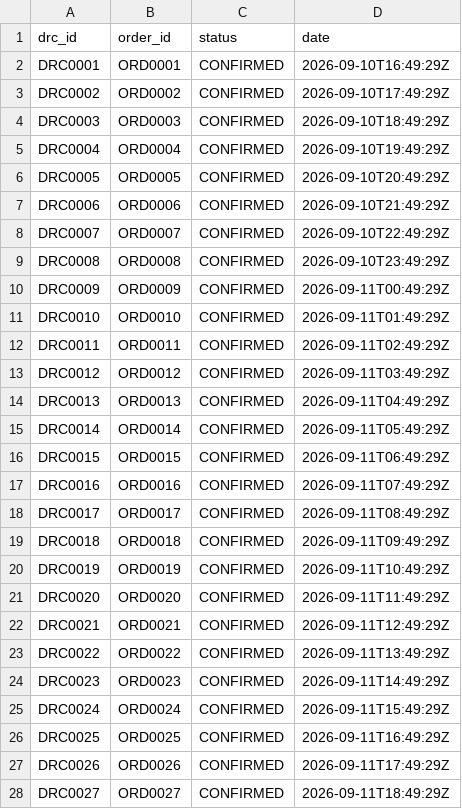
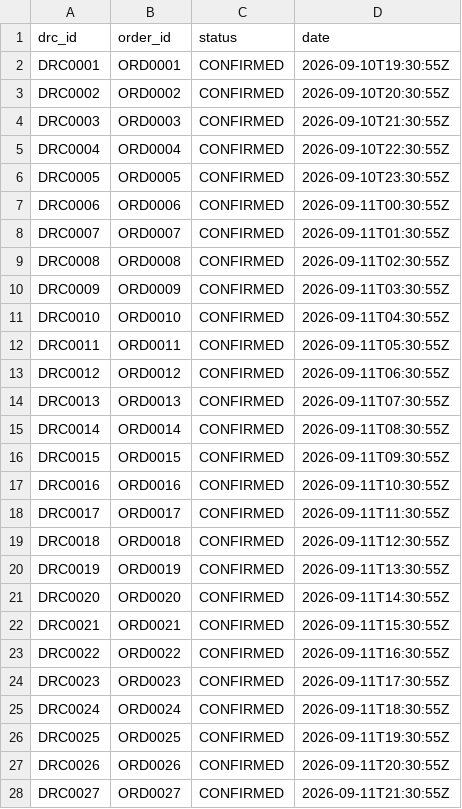
Before and after one commit to Manishrao07/reconciliation-agent, a CSV file: demo_data/drcs.csv, drawn as a sheet; only a part is shown; the diff covers the shown part only.

```diff
--- a/demo_data/drcs.csv
+++ b/demo_data/drcs.csv
@@ -1,28 +1,28 @@
 drc_id,order_id,status,date
-DRC0001,ORD0001,CONFIRMED,2026-09-10T16:49:29Z
-DRC0002,ORD0002,CONFIRMED,2026-09-10T17:49:29Z
-DRC0003,ORD0003,CONFIRMED,2026-09-10T18:49:29Z
-DRC0004,ORD0004,CONFIRMED,2026-09-10T19:49:29Z
-DRC0005,ORD0005,CONFIRMED,2026-09-10T20:49:29Z
-DRC0006,ORD0006,CONFIRMED,2026-09-10T21:49:29Z
-DRC0007,ORD0007,CONFIRMED,2026-09-10T22:49:29Z
-DRC0008,ORD0008,CONFIRMED,2026-09-10T23:49:29Z
-DRC0009,ORD0009,CONFIRMED,2026-09-11T00:49:29Z
-DRC0010,ORD0010,CONFIRMED,2026-09-11T01:49:29Z
-DRC0011,ORD0011,CONFIRMED,2026-09-11T02:49:29Z
-DRC0012,ORD0012,CONFIRMED,2026-09-11T03:49:29Z
-DRC0013,ORD0013,CONFIRMED,2026-09-11T04:49:29Z
-DRC0014,ORD0014,CONFIRMED,2026-09-11T05:49:29Z
-DRC0015,ORD0015,CONFIRMED,2026-09-11T06:49:29Z
-DRC0016,ORD0016,CONFIRMED,2026-09-11T07:49:29Z
-DRC0017,ORD0017,CONFIRMED,2026-09-11T08:49:29Z
-DRC0018,ORD0018,CONFIRMED,2026-09-11T09:49:29Z
-DRC0019,ORD0019,CONFIRMED,2026-09-11T10:49:29Z
-DRC0020,ORD0020,CONFIRMED,2026-09-11T11:49:29Z
-DRC0021,ORD0021,CONFIRMED,2026-09-11T12:49:29Z
-DRC0022,ORD0022,CONFIRMED,2026-09-11T13:49:29Z
-DRC0023,ORD0023,CONFIRMED,2026-09-11T14:49:29Z
-DRC0024,ORD0024,CONFIRMED,2026-09-11T15:49:29Z
-DRC0025,ORD0025,CONFIRMED,2026-09-11T16:49:29Z
-DRC0026,ORD0026,CONFIRMED,2026-09-11T17:49:29Z
-DRC0027,ORD0027,CONFIRMED,2026-09-11T18:49:29Z
+DRC0001,ORD0001,CONFIRMED,2026-09-10T19:30:55Z
+DRC0002,ORD0002,CONFIRMED,2026-09-10T20:30:55Z
+DRC0003,ORD0003,CONFIRMED,2026-09-10T21:30:55Z
+DRC0004,ORD0004,CONFIRMED,2026-09-10T22:30:55Z
+DRC0005,ORD0005,CONFIRMED,2026-09-10T23:30:55Z
+DRC0006,ORD0006,CONFIRMED,2026-09-11T00:30:55Z
+DRC0007,ORD0007,CONFIRMED,2026-09-11T01:30:55Z
+DRC0008,ORD0008,CONFIRMED,2026-09-11T02:30:55Z
+DRC0009,ORD0009,CONFIRMED,2026-09-11T03:30:55Z
+DRC0010,ORD0010,CONFIRMED,2026-09-11T04:30:55Z
+DRC0011,ORD0011,CONFIRMED,2026-09-11T05:30:55Z
+DRC0012,ORD0012,CONFIRMED,2026-09-11T06:30:55Z
+DRC0013,ORD0013,CONFIRMED,2026-09-11T07:30:55Z
+DRC0014,ORD0014,CONFIRMED,2026-09-11T08:30:55Z
+DRC0015,ORD0015,CONFIRMED,2026-09-11T09:30:55Z
+DRC0016,ORD0016,CONFIRMED,2026-09-11T10:30:55Z
+DRC0017,ORD0017,CONFIRMED,2026-09-11T11:30:55Z
+DRC0018,ORD0018,CONFIRMED,2026-09-11T12:30:55Z
+DRC0019,ORD0019,CONFIRMED,2026-09-11T13:30:55Z
+DRC0020,ORD0020,CONFIRMED,2026-09-11T14:30:55Z
+DRC0021,ORD0021,CONFIRMED,2026-09-11T15:30:55Z
+DRC0022,ORD0022,CONFIRMED,2026-09-11T16:30:55Z
+DRC0023,ORD0023,CONFIRMED,2026-09-11T17:30:55Z
+DRC0024,ORD0024,CONFIRMED,2026-09-11T18:30:55Z
+DRC0025,ORD0025,CONFIRMED,2026-09-11T19:30:55Z
+DRC0026,ORD0026,CONFIRMED,2026-09-11T20:30:55Z
+DRC0027,ORD0027,CONFIRMED,2026-09-11T21:30:55Z
```
Also changed, not shown: 158 edited cells elsewhere in this file, demo_data/orders.csv, demo_data/payments.csv, 53 other files.
